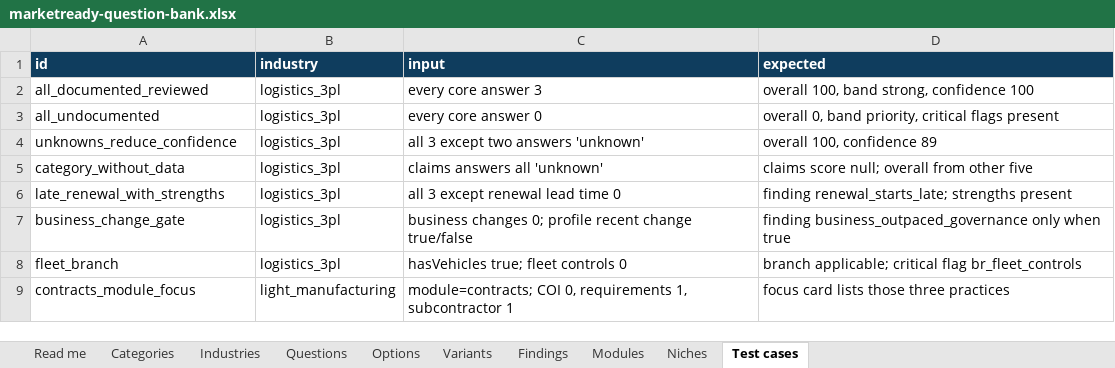
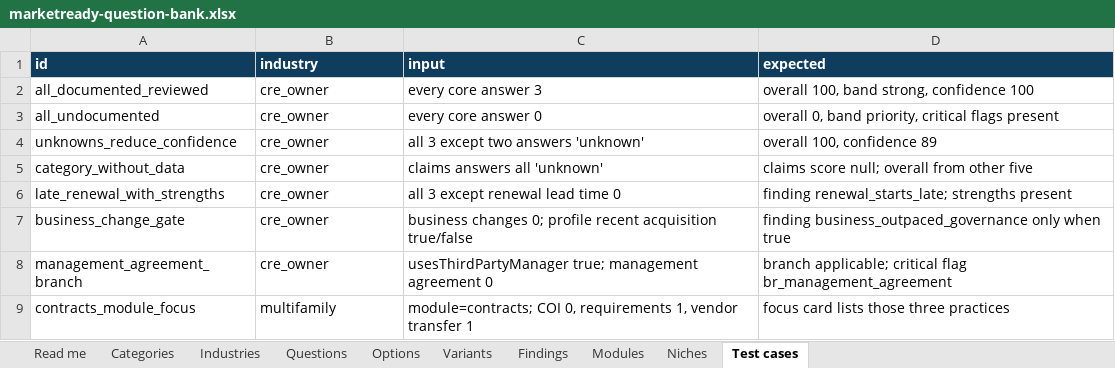
Before and after one commit to mitchell-lisa/IMA, an Excel workbook: docs/marketready-question-bank.xlsx, sheet Test cases, drawn as a sheet; values as stored, in another font and other column widths than the file's, no borders; removed rows and columns are numbered as before the commit, all else as after; the diff names each change by its address in the sheet, - before the commit and + after, or states it on an @@ line.

```diff
--- a/docs/marketready-question-bank.xlsx (sheet Test cases)
+++ b/docs/marketready-question-bank.xlsx (sheet Test cases)
-B2:B7 (industry): logistics_3pl
+B2:B7 (industry): cre_owner
-C7 (input): …profile recent change true/false
+C7 (input): …profile recent acquisition true/false
-row 8: fleet_branch | logistics_3pl | hasVehicles true; fleet controls 0 | branch applicable; critical flag br_fleet_controls
+row 8: management_agreement_branch | cre_owner | usesThirdPartyManager true; management agreement 0 | branch applicable; critical flag br_management_agreement
-B9 (industry): light_manufacturing
+B9 (industry): multifamily
-C9 (input): …requirements 1, subcontractor 1
+C9 (input): …requirements 1, vendor transfer 1
```
Also changed, not shown: sheet Niches, sheet Options, sheet Questions, sheet Findings, sheet Industries, sheet Variants, 3 more sheets, 46 other files.
